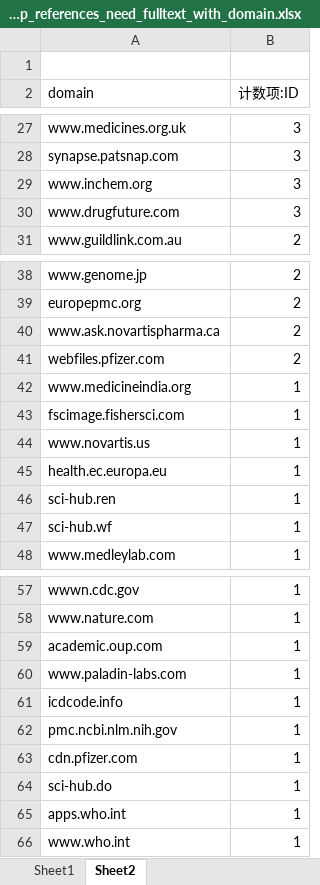
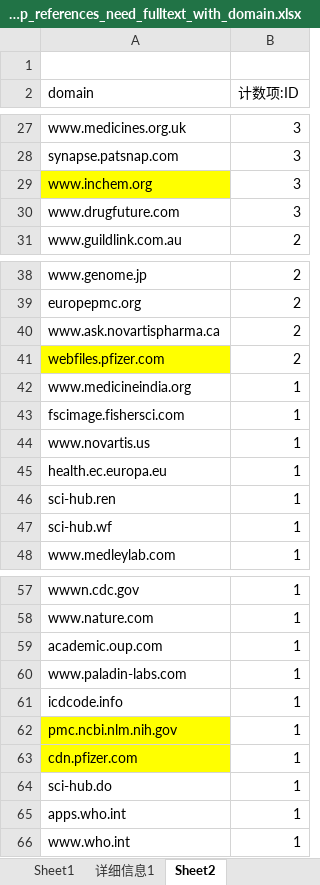
Before and after one commit to sssjiang/URL_to_PDF_firefox_chrome, an Excel workbook: aitep_references_need_fulltext_with_domain.xlsx, sheet Sheet2, drawn as a sheet; only a part is shown, gaps mark what is left out; values as stored, in another font and other column widths than the file's, no borders; charts and pictures not drawn; the diff covers the shown part only; the diff names each change by its address in the sheet, - before the commit and + after, or states it on an @@ line.

```diff
--- a/aitep_references_need_fulltext_with_domain.xlsx (sheet Sheet2)
+++ b/aitep_references_need_fulltext_with_domain.xlsx (sheet Sheet2)
+sheet tab: 详细信息1
-A29 fill: none
+A29 fill: #FFFF00
-A41 fill: none
+A41 fill: #FFFF00
-A62:A63 fill: none
+A62:A63 fill: #FFFF00
```
Also changed, not shown: cell formats elsewhere in this sheet, sheet Sheet1, hidden cells, 12 other files.
